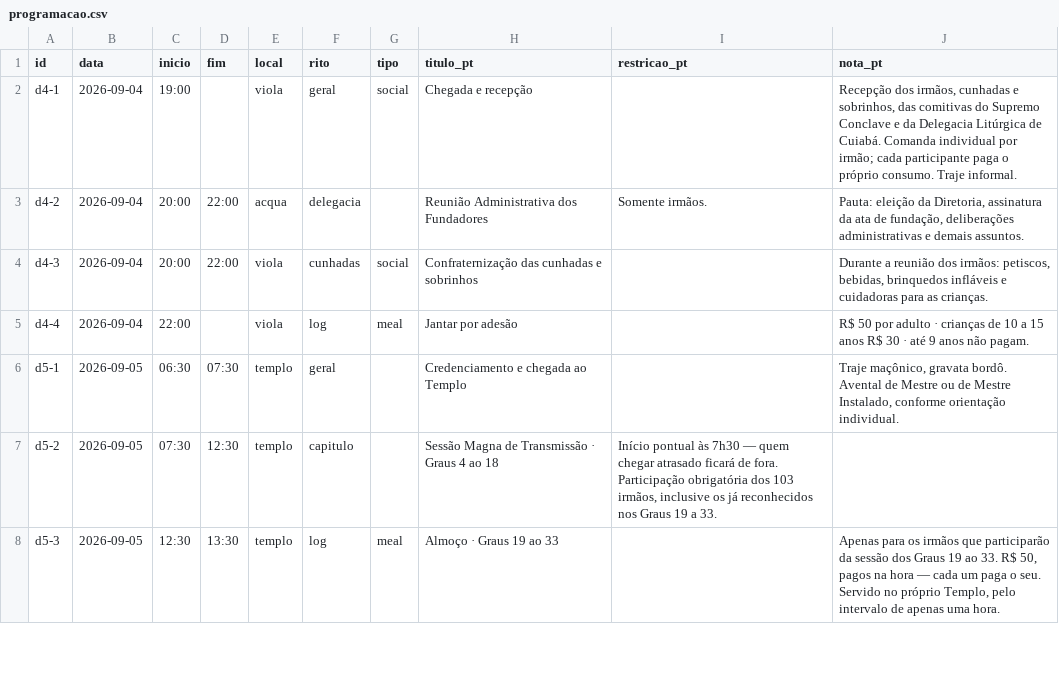
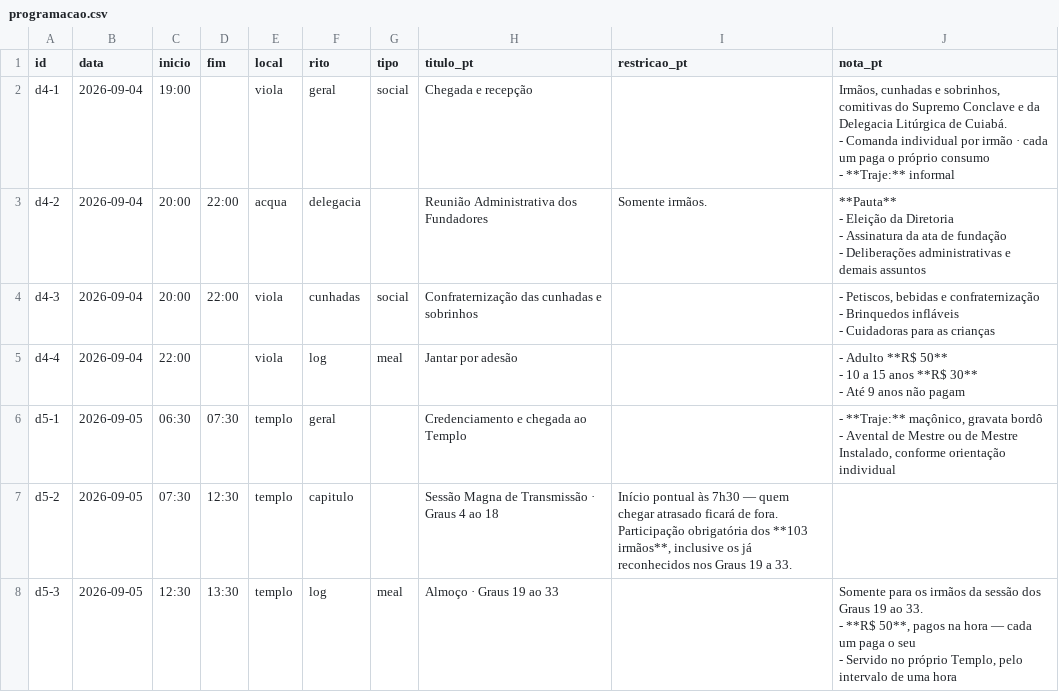
Before and after one commit to viaveritasvita/ritobr, a CSV file: planilha/programacao.csv, drawn as a sheet; only a part is shown; the diff covers the shown part only.

```diff
--- a/planilha/programacao.csv
+++ b/planilha/programacao.csv
@@ -1,8 +1,21 @@
 "id","data","inicio","fim","local","rito","tipo","titulo_pt","restricao_pt","nota_pt"
-"d4-1","2026-09-04","19:00","","viola","geral","social","Chegada e recepção","","Recepção dos irmãos, cunhadas e sobrinhos, das comitivas do Supremo Conclave e da Delegacia Litúrgica de Cuiabá. Comanda individual por irmão; cada participante paga o próprio consumo. Traje informal."
-"d4-2","2026-09-04","20:00","22:00","acqua","delegacia","","Reunião Administrativa dos Fundadores","Somente irmãos.","Pauta: eleição da Diretoria, assinatura da ata de fundação, deliberações administrativas e demais assuntos."
-"d4-3","2026-09-04","20:00","22:00","viola","cunhadas","social","Confraternização das cunhadas e sobrinhos","","Durante a reunião dos irmãos: petiscos, bebidas, brinquedos infláveis e cuidadoras para as crianças."
-"d4-4","2026-09-04","22:00","","viola","log","meal","Jantar por adesão","","R$ 50 por adulto · crianças de 10 a 15 anos R$ 30 · até 9 anos não pagam."
-"d5-1","2026-09-05","06:30","07:30","templo","geral","","Credenciamento e chegada ao Templo","","Traje maçônico, gravata bordô. Avental de Mestre ou de Mestre Instalado, conforme orientação individual."
-"d5-2","2026-09-05","07:30","12:30","templo","capitulo","","Sessão Magna de Transmissão · Graus 4 ao 18","Início pontual às 7h30 — quem chegar atrasado ficará de fora. Participação obrigatória dos 103 irmãos, inclusive os já reconhecidos nos Graus 19 a 33.",""
-"d5-3","2026-09-05","12:30","13:30","templo","log","meal","Almoço · Graus 19 ao 33","","Apenas para os irmãos que participarão da sessão dos Graus 19 ao 33. R$ 50, pagos na hora — cada um paga o seu. Servido no próprio Templo, pelo intervalo de apenas uma hora."
+"d4-1","2026-09-04","19:00","","viola","geral","social","Chegada e recepção","","Irmãos, cunhadas e sobrinhos, comitivas do Supremo Conclave e da Delegacia Litúrgica de Cuiabá.
+- Comanda individual por irmão · cada um paga o próprio consumo
+- **Traje:** informal"
+"d4-2","2026-09-04","20:00","22:00","acqua","delegacia","","Reunião Administrativa dos Fundadores","Somente irmãos.","**Pauta**
+- Eleição da Diretoria
+- Assinatura da ata de fundação
+- Deliberações administrativas e demais assuntos"
+"d4-3","2026-09-04","20:00","22:00","viola","cunhadas","social","Confraternização das cunhadas e sobrinhos","","- Petiscos, bebidas e confraternização
+- Brinquedos infláveis
+- Cuidadoras para as crianças"
+"d4-4","2026-09-04","22:00","","viola","log","meal","Jantar por adesão","","- Adulto **R$ 50**
+- 10 a 15 anos **R$ 30**
+- Até 9 anos não pagam"
+"d5-1","2026-09-05","06:30","07:30","templo","geral","","Credenciamento e chegada ao Templo","","- **Traje:** maçônico, gravata bordô
+- Avental de Mestre ou de Mestre Instalado, conforme orientação individual"
+"d5-2","2026-09-05","07:30","12:30","templo","capitulo","","Sessão Magna de Transmissão · Graus 4 ao 18","Início pontual às 7h30 — quem chegar atrasado ficará de fora.
+Participação obrigatória dos **103 irmãos**, inclusive os já reconhecidos nos Graus 19 a 33.",""
+"d5-3","2026-09-05","12:30","13:30","templo","log","meal","Almoço · Graus 19 ao 33","","Somente para os irmãos da sessão dos Graus 19 ao 33.
+- **R$ 50**, pagos na hora — cada um paga o seu
+- Servido no próprio Templo, pelo intervalo de uma hora"
```
Also changed, not shown: 8 edited cells elsewhere in this file, 7 other files.
